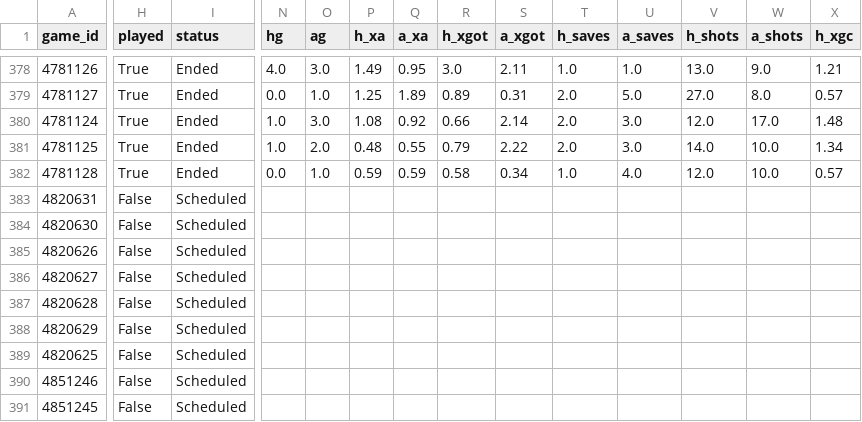
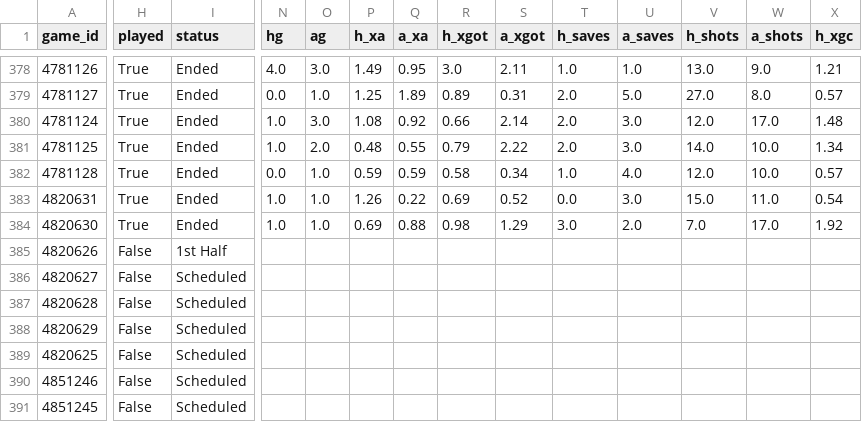
Before and after one commit to keereell/uae-bets, a CSV file: data/matches.csv, drawn as a sheet; only a part is shown, gaps mark what is left out; the diff covers the shown part only; the diff names each change by its address in the sheet, - before the commit and + after, or states it on an @@ line.

```diff
--- a/data/matches.csv
+++ b/data/matches.csv
-H383:H384 (played): False
+H383:H384 (played): True
-I383:I384 (status): Scheduled
+I383:I384 (status): Ended
-N383:N384 (hg): (empty)
+N383:N384 (hg): 1.0
-O383:O384 (ag): (empty)
+O383:O384 (ag): 1.0
-P383 (h_xa): (empty)
+P383 (h_xa): 1.26
-Q383 (a_xa): (empty)
+Q383 (a_xa): 0.22
-R383 (h_xgot): (empty)
+R383 (h_xgot): 0.69
-S383 (a_xgot): (empty)
+S383 (a_xgot): 0.52
-T383 (h_saves): (empty)
+T383 (h_saves): 0.0
-U383 (a_saves): (empty)
+U383 (a_saves): 3.0
-V383 (h_shots): (empty)
+V383 (h_shots): 15.0
-W383 (a_shots): (empty)
+W383 (a_shots): 11.0
-X383 (h_xgc): (empty)
+X383 (h_xgc): 0.54
-P384 (h_xa): (empty)
+P384 (h_xa): 0.69
-Q384 (a_xa): (empty)
+Q384 (a_xa): 0.88
-R384 (h_xgot): (empty)
+R384 (h_xgot): 0.98
-S384 (a_xgot): (empty)
+S384 (a_xgot): 1.29
-T384 (h_saves): (empty)
+T384 (h_saves): 3.0
-U384 (a_saves): (empty)
+U384 (a_saves): 2.0
-V384 (h_shots): (empty)
+V384 (h_shots): 7.0
-W384 (a_shots): (empty)
+W384 (a_shots): 17.0
-X384 (h_xgc): (empty)
+X384 (h_xgc): 1.92
-I385 (status): Scheduled
+I385 (status): 1st Half
```
Also changed, not shown: 84 edited cells elsewhere in this file, data/shots.csv, 2 other files.
